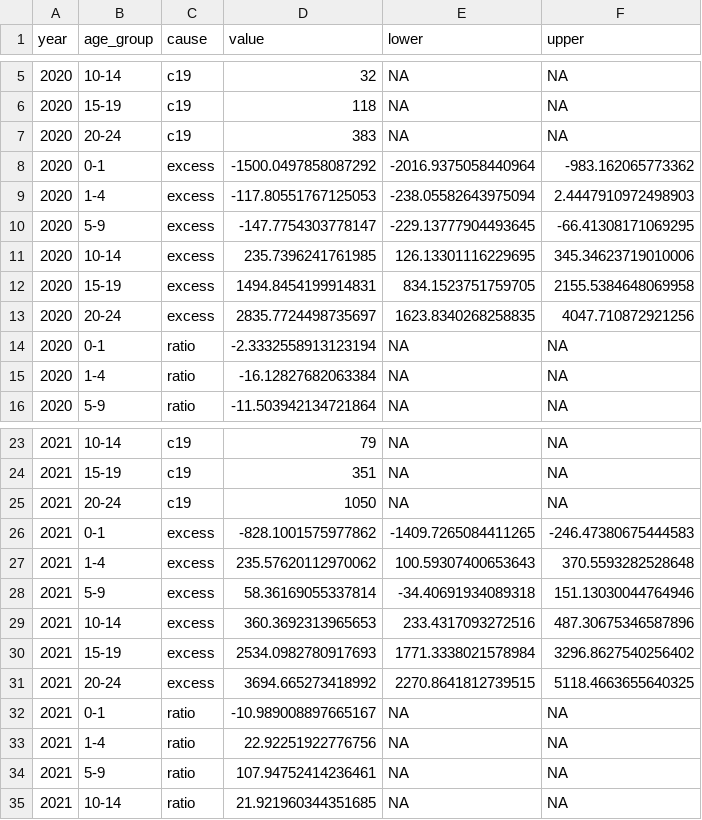
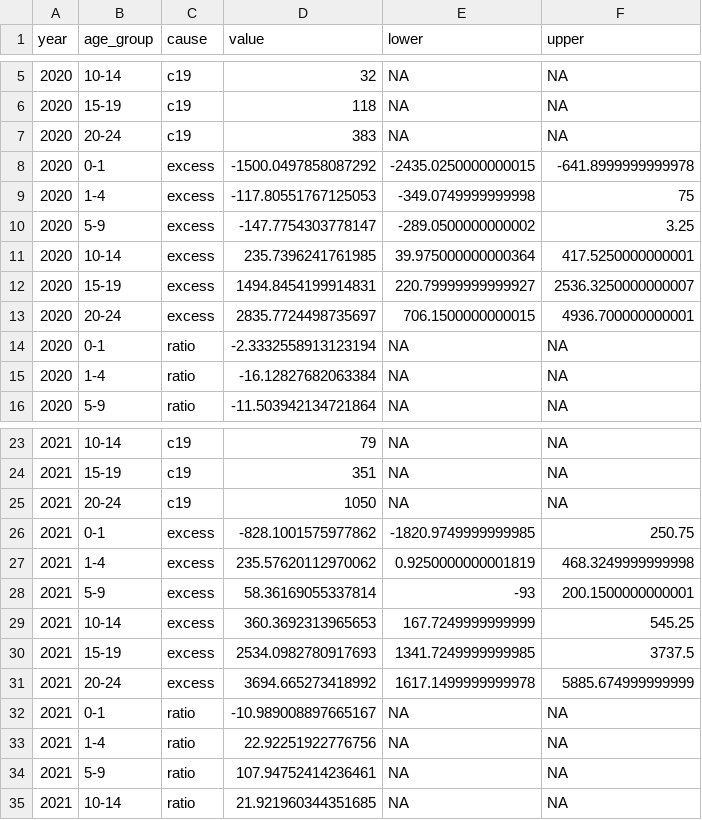
Before and after one commit to kikeacosta/us_youth_pandemic_mortality, a CSV file: figures/fig1_c19_excess_by_age.csv, drawn as a sheet; only a part is shown, gaps mark what is left out; the diff covers the shown part only.

```diff
--- a/figures/fig1_c19_excess_by_age.csv
+++ b/figures/fig1_c19_excess_by_age.csv
@@ -7,8 +7,8 @@ year,age_group,cause,value,lower,upper
 2020,20-24,c19,383,NA,NA
-2020,0-1,excess,-1500.0497858087292,-2016.9375058440964,-983.162065773362
-2020,1-4,excess,-117.80551767125053,-238.05582643975094,2.4447910972498903
-2020,5-9,excess,-147.7754303778147,-229.13777904493645,-66.41308171069295
-2020,10-14,excess,235.7396241761985,126.13301116229695,345.34623719010006
-2020,15-19,excess,1494.8454199914831,834.1523751759705,2155.5384648069958
-2020,20-24,excess,2835.7724498735697,1623.8340268258835,4047.710872921256
+2020,0-1,excess,-1500.0497858087292,-2435.0250000000015,-641.8999999999978
+2020,1-4,excess,-117.80551767125053,-349.0749999999998,75
+2020,5-9,excess,-147.7754303778147,-289.0500000000002,3.25
+2020,10-14,excess,235.7396241761985,39.975000000000364,417.5250000000001
+2020,15-19,excess,1494.8454199914831,220.79999999999927,2536.3250000000007
+2020,20-24,excess,2835.7724498735697,706.1500000000015,4936.700000000001
 2020,0-1,ratio,-2.3332558913123194,NA,NA
@@ -25,8 +25,8 @@ year,age_group,cause,value,lower,upper
 2021,20-24,c19,1050,NA,NA
-2021,0-1,excess,-828.1001575977862,-1409.7265084411265,-246.47380675444583
-2021,1-4,excess,235.57620112970062,100.59307400653643,370.5593282528648
-2021,5-9,excess,58.36169055337814,-34.40691934089318,151.13030044764946
-2021,10-14,excess,360.3692313965653,233.4317093272516,487.30675346587896
-2021,15-19,excess,2534.0982780917693,1771.3338021578984,3296.8627540256402
-2021,20-24,excess,3694.665273418992,2270.8641812739515,5118.4663655640325
+2021,0-1,excess,-828.1001575977862,-1820.9749999999985,250.75
+2021,1-4,excess,235.57620112970062,0.9250000000001819,468.3249999999998
+2021,5-9,excess,58.36169055337814,-93,200.1500000000001
+2021,10-14,excess,360.3692313965653,167.7249999999999,545.25
+2021,15-19,excess,2534.0982780917693,1341.7249999999985,3737.5
+2021,20-24,excess,3694.665273418992,1617.1499999999978,5885.674999999999
 2021,0-1,ratio,-10.989008897665167,NA,NA
```
Also changed, not shown: 24 edited cells elsewhere in this file, figures/fig3_bars_by_region.csv, tables/tableA2_rates_by_state.csv, 22 other files.
